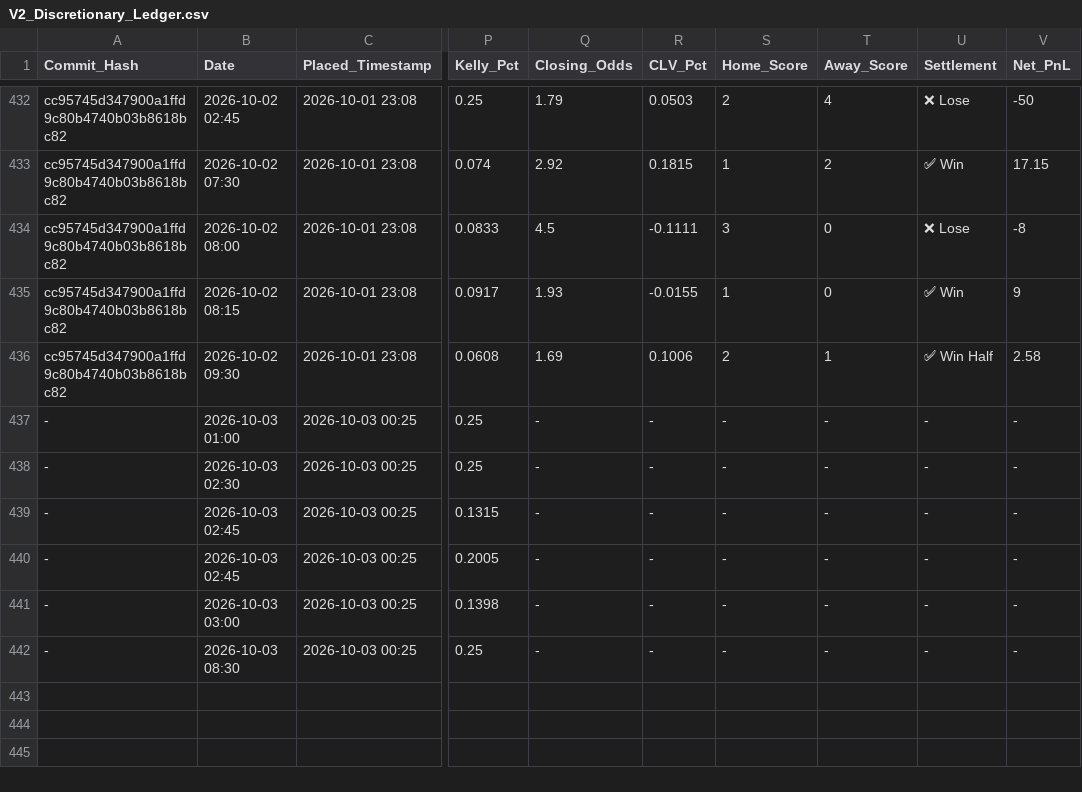
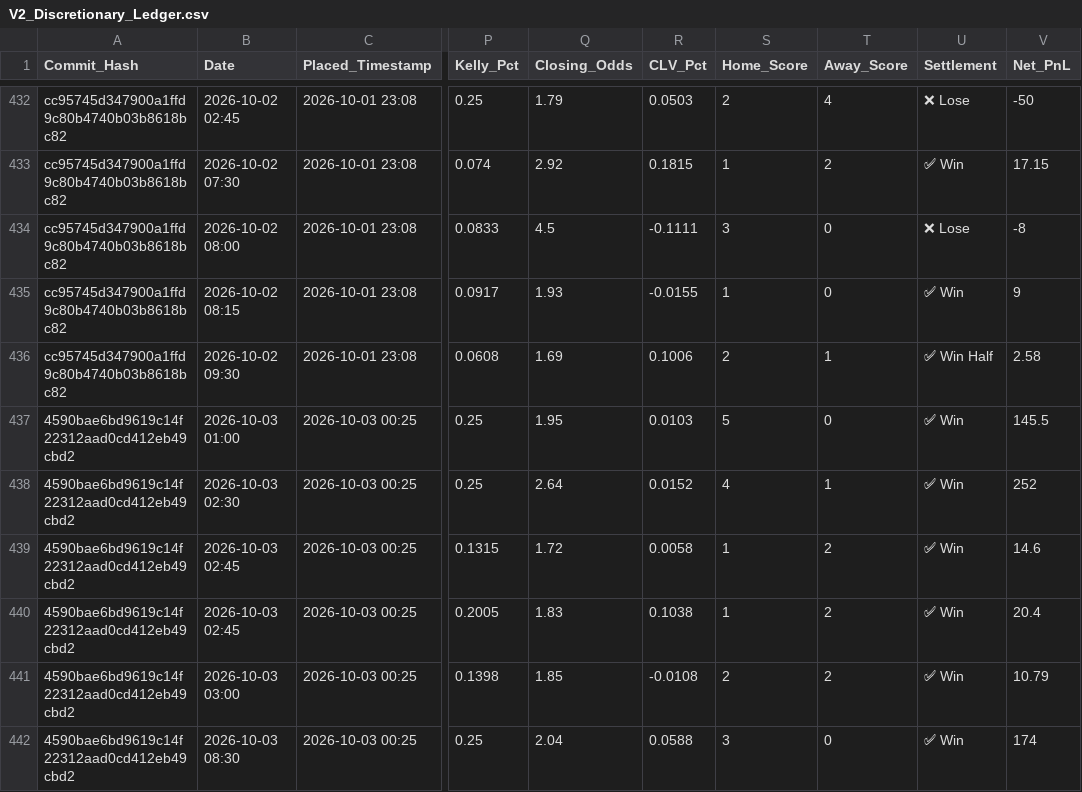
Before and after one commit to ethan-0625/MCO-Sports-Alpha-Research, a CSV file: V2_Discretionary_Ledger.csv, drawn as a sheet; only a part is shown, gaps mark what is left out; the diff names each change by its address in the sheet, - before the commit and + after, or states it on an @@ line.

Commit message:
Update V2_Discretionary_Ledger.csv

```diff
--- a/V2_Discretionary_Ledger.csv
+++ b/V2_Discretionary_Ledger.csv
-A437:A442 (Commit_Hash): -
+A437:A442 (Commit_Hash): 4590bae6bd9619c14f22312aad0cd412eb49cbd2
-Q437 (Closing_Odds): -
+Q437 (Closing_Odds): 1.95
-R437 (CLV_Pct): -
+R437 (CLV_Pct): 0.0103
-S437 (Home_Score): -
+S437 (Home_Score): 5
-T437 (Away_Score): -
+T437 (Away_Score): 0
-U437:U442 (Settlement): -
+U437:U442 (Settlement): ✅ Win
-V437 (Net_PnL): -
+V437 (Net_PnL): 145.5
-Q438 (Closing_Odds): -
+Q438 (Closing_Odds): 2.64
-R438 (CLV_Pct): -
+R438 (CLV_Pct): 0.0152
-S438 (Home_Score): -
+S438 (Home_Score): 4
-T438 (Away_Score): -
+T438 (Away_Score): 1
-V438 (Net_PnL): -
+V438 (Net_PnL): 252
-Q439 (Closing_Odds): -
+Q439 (Closing_Odds): 1.72
-R439 (CLV_Pct): -
+R439 (CLV_Pct): 0.0058
-S439:S440 (Home_Score): -
+S439:S440 (Home_Score): 1
-T439:T441 (Away_Score): -
+T439:T441 (Away_Score): 2
-V439 (Net_PnL): -
+V439 (Net_PnL): 14.6
-Q440 (Closing_Odds): -
+Q440 (Closing_Odds): 1.83
-R440 (CLV_Pct): -
+R440 (CLV_Pct): 0.1038
-V440 (Net_PnL): -
+V440 (Net_PnL): 20.4
-Q441 (Closing_Odds): -
+Q441 (Closing_Odds): 1.85
-R441 (CLV_Pct): -
+R441 (CLV_Pct): -0.0108
-S441 (Home_Score): -
+S441 (Home_Score): 2
-V441 (Net_PnL): -
+V441 (Net_PnL): 10.79
-Q442 (Closing_Odds): -
+Q442 (Closing_Odds): 2.04
-R442 (CLV_Pct): -
+R442 (CLV_Pct): 0.0588
-S442 (Home_Score): -
+S442 (Home_Score): 3
-T442 (Away_Score): -
+T442 (Away_Score): 0
-V442 (Net_PnL): -
+V442 (Net_PnL): 174
```
